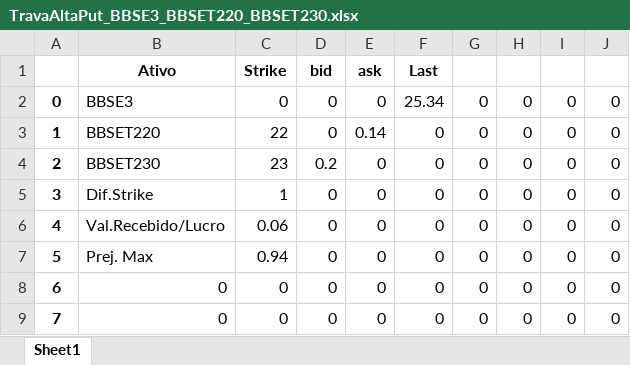
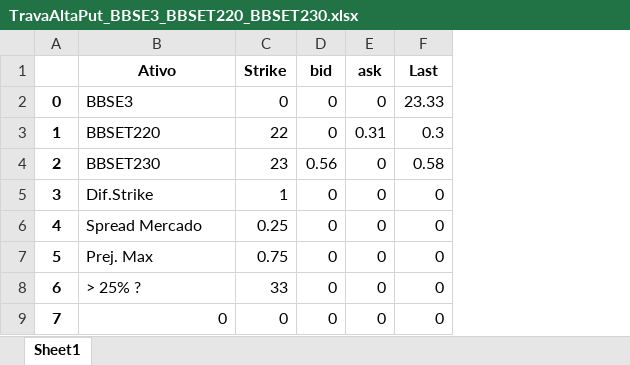
Before and after one commit to rcarasek/MT5-vs-001, an Excel workbook: TravaAltaPut_BBSE3_BBSET220_BBSET230.xlsx, sheet Sheet1, drawn as a sheet; values as stored, in another font and other column widths than the file's, no borders; the diff names each change by its address in the sheet, - before the commit and + after, or states it on an @@ line.

```diff
--- a/TravaAltaPut_BBSE3_BBSET220_BBSET230.xlsx (sheet Sheet1)
+++ b/TravaAltaPut_BBSE3_BBSET220_BBSET230.xlsx (sheet Sheet1)
-column G, rows 2-9: all 0
-column H, rows 2-9: all 0
-column I, rows 2-9: all 0
-column J, rows 2-9: all 0
-F2 (Last): 25.34
+F2 (Last): 23.33
-E3 (ask): 0.14
+E3 (ask): 0.31
-F3 (Last): 0
+F3 (Last): 0.3
-D4 (bid): 0.2
+D4 (bid): 0.56
-F4 (Last): 0
+F4 (Last): 0.58
-B6 (Ativo): Val.Recebido/Lucro
+B6 (Ativo): Spread Mercado
-C6 (Strike): 0.06
+C6 (Strike): 0.25
-C7 (Strike): 0.94
+C7 (Strike): 0.75
-B8 (Ativo): 0
+B8 (Ativo): > 25% ?
-C8 (Strike): 0
+C8 (Strike): 33
```
Also changed, not shown: TravaAltaPut_B3SA3_B3SAS805_B3SAS17.xlsx, TravaAltaPut_BBSE3_BBSET225_BBSET230.xlsx, 41 other files.
